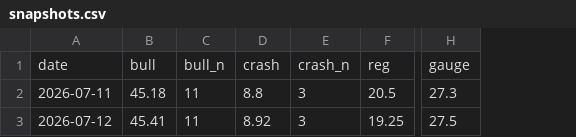
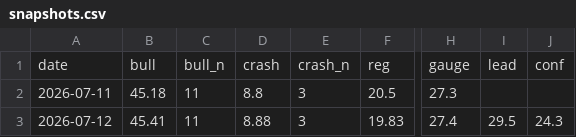
Before and after one commit to mishablank/omen-ai, a CSV file: omen/snapshots.csv, drawn as a sheet; only a part is shown, gaps mark what is left out; the diff names each change by its address in the sheet, - before the commit and + after, or states it on an @@ line.

```diff
--- a/omen/snapshots.csv
+++ b/omen/snapshots.csv
+column I, rows 1-3: lead |  | 29.5
+column J, rows 1-3: conf |  | 24.3
-D3: 8.92
+D3: 8.88
-F3: 19.25
+F3: 19.83
-H3: 27.5
+H3: 27.4
```
Also changed, not shown: 4 other files.
